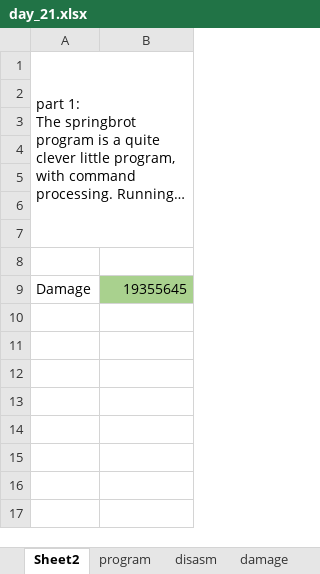
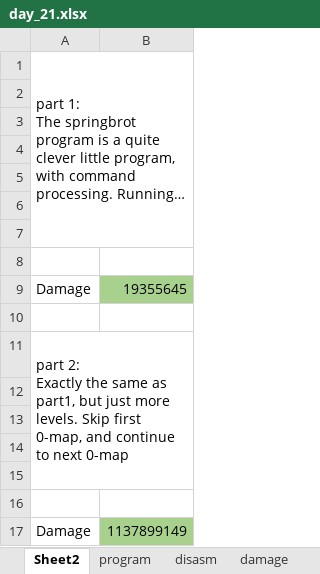
Before and after one commit to pengi/adventofcode, an Excel workbook: 2019/day_21.xlsx, sheet Sheet2, drawn as a sheet; long unchanged cells end in …; values as stored, in another font and other column widths than the file's, no borders; 1 other sheet too large or unreadable and not compared; ↵ is a line break in a cell; the diff names each change by its address in the sheet, - before the commit and + after, or states it on an @@ line.

```diff
--- a/2019/day_21.xlsx (sheet Sheet2)
+++ b/2019/day_21.xlsx (sheet Sheet2)
+row 10: (empty)
+row 11: part 2: ↵ Exactly the same as part1, but just more levels. Skip first 0-map, and continue to next 0-map
+row 12: (empty)
+row 13: (empty)
+row 14: (empty)
+row 15: (empty)
+row 16: (empty)
+row 17: Damage | 1137899149
```
Also changed, not shown: sheet damage.
